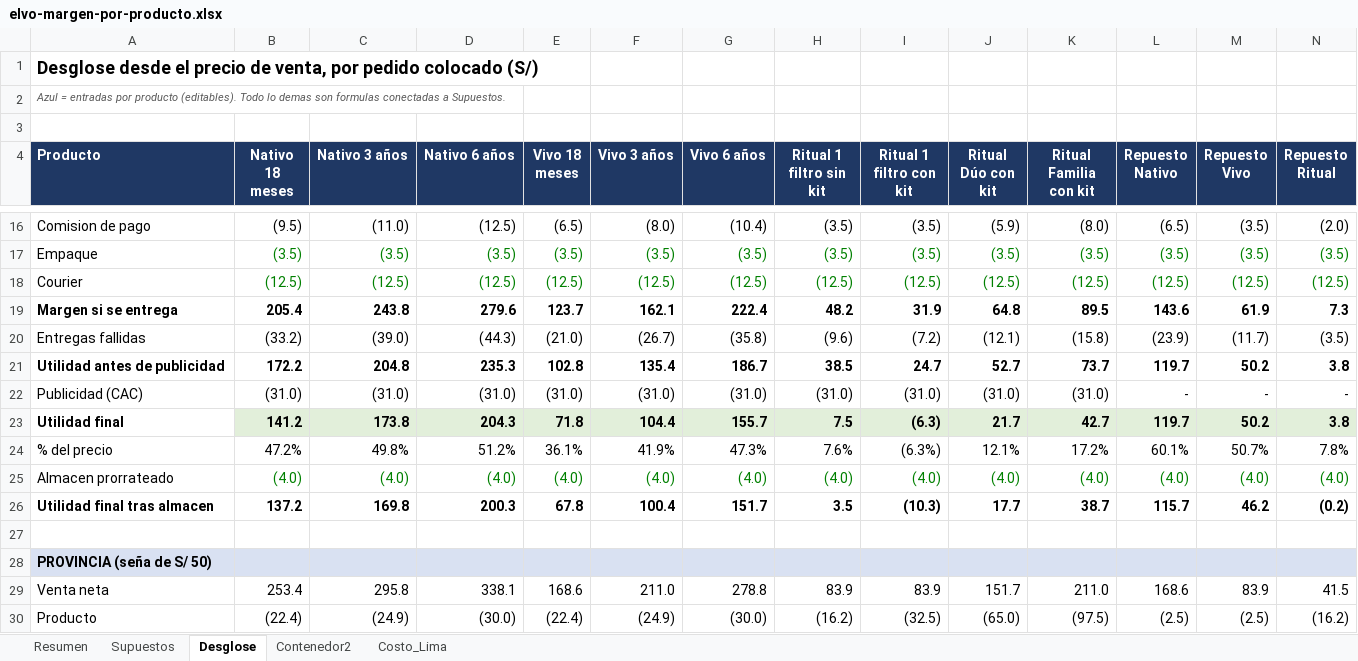
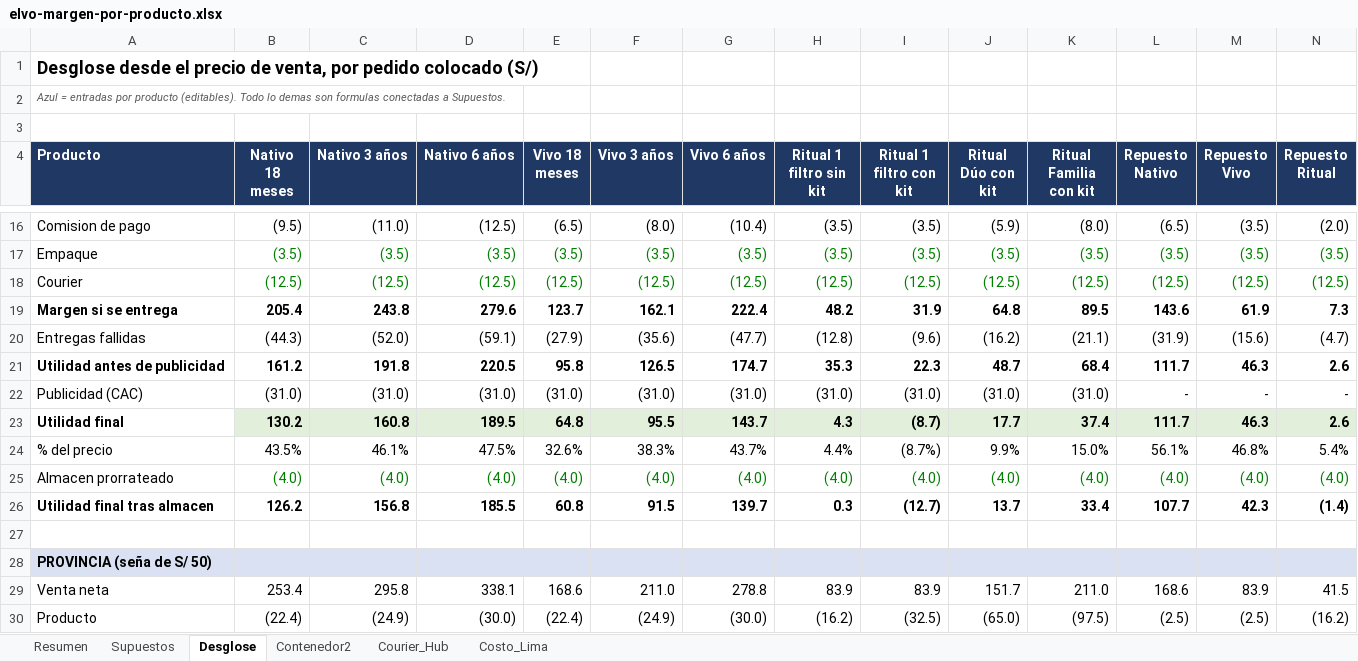
Before and after one commit to angelvalcarcela-tech/elvo-creating, an Excel workbook: analisis/elvo-margen-por-producto.xlsx, sheet Desglose, drawn as a sheet; only a part is shown, gaps mark what is left out; values as stored, in another font and other column widths than the file's, no borders; removed rows and columns are numbered as before the commit, all else as after; the diff names each change by its address in the sheet, - before the commit and + after, or states it on an @@ line.

```diff
--- a/analisis/elvo-margen-por-producto.xlsx (sheet Desglose)
+++ b/analisis/elvo-margen-por-producto.xlsx (sheet Desglose)
+sheet tab: Courier_Hub
-row 20: Entregas fallidas | (33.2) | (39.0) | (44.3) | (21.0) | (26.7) | (35.8) | (9.6) | (7.2) | (12.1) | (15.8) | (23.9) | (11.7) | (3.5)
-row 21: Utilidad antes de publicidad | 172.2 | 204.8 | 235.3 | 102.8 | 135.4 | 186.7 | 38.5 | 24.7 | 52.7 | 73.7 | 119.7 | 50.2 | 3.8
+row 20: Entregas fallidas | (44.3) | (52.0) | (59.1) | (27.9) | (35.6) | (47.7) | (12.8) | (9.6) | (16.2) | (21.1) | (31.9) | (15.6) | (4.7)
+row 21: Utilidad antes de publicidad | 161.2 | 191.8 | 220.5 | 95.8 | 126.5 | 174.7 | 35.3 | 22.3 | 48.7 | 68.4 | 111.7 | 46.3 | 2.6
-row 23: Utilidad final | 141.2 | 173.8 | 204.3 | 71.8 | 104.4 | 155.7 | 7.5 | (6.3) | 21.7 | 42.7 | 119.7 | 50.2 | 3.8
-row 24: % del precio | 47.2% | 49.8% | 51.2% | 36.1% | 41.9% | 47.3% | 7.6% | (6.3%) | 12.1% | 17.2% | 60.1% | 50.7% | 7.8%
+row 23: Utilidad final | 130.2 | 160.8 | 189.5 | 64.8 | 95.5 | 143.7 | 4.3 | (8.7) | 17.7 | 37.4 | 111.7 | 46.3 | 2.6
+row 24: % del precio | 43.5% | 46.1% | 47.5% | 32.6% | 38.3% | 43.7% | 4.4% | (8.7%) | 9.9% | 15.0% | 56.1% | 46.8% | 5.4%
-row 26: Utilidad final tras almacen | 137.2 | 169.8 | 200.3 | 67.8 | 100.4 | 151.7 | 3.5 | (10.3) | 17.7 | 38.7 | 115.7 | 46.2 | (0.2)
+row 26: Utilidad final tras almacen | 126.2 | 156.8 | 185.5 | 60.8 | 91.5 | 139.7 | 0.3 | (12.7) | 13.7 | 33.4 | 107.7 | 42.3 | (1.4)
```
Also changed, not shown: sheet Contenedor2, sheet Resumen, sheet Supuestos.
